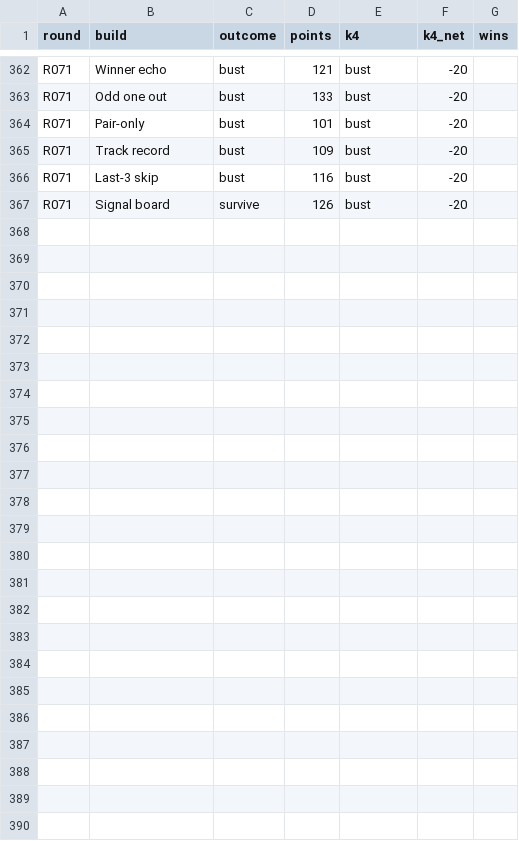
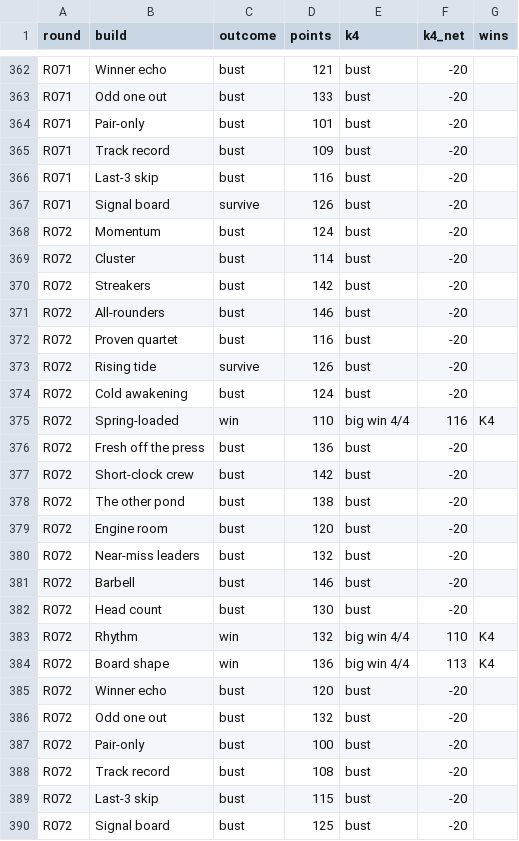
Before and after one commit to daryl01777-stack/keno-data, a CSV file: ledger/aibuilds.csv, drawn as a sheet; only a part is shown, gaps mark what is left out.

```diff
--- a/ledger/aibuilds.csv
+++ b/ledger/aibuilds.csv
@@ -367 +367,24 @@ R071,Last-3 skip,bust,116,bust,-20,
 R071,Signal board,survive,126,bust,-20,
+R072,Momentum,bust,124,bust,-20,
+R072,Cluster,bust,114,bust,-20,
+R072,Streakers,bust,142,bust,-20,
+R072,All-rounders,bust,146,bust,-20,
+R072,Proven quartet,bust,116,bust,-20,
+R072,Rising tide,survive,126,bust,-20,
+R072,Cold awakening,bust,124,bust,-20,
+R072,Spring-loaded,win,110,big win 4/4,116,K4
+R072,Fresh off the press,bust,136,bust,-20,
+R072,Short-clock crew,bust,142,bust,-20,
+R072,The other pond,bust,138,bust,-20,
+R072,Engine room,bust,120,bust,-20,
+R072,Near-miss leaders,bust,132,bust,-20,
+R072,Barbell,bust,146,bust,-20,
+R072,Head count,bust,130,bust,-20,
+R072,Rhythm,win,132,big win 4/4,110,K4
+R072,Board shape,win,136,big win 4/4,113,K4
+R072,Winner echo,bust,120,bust,-20,
+R072,Odd one out,bust,132,bust,-20,
+R072,Pair-only,bust,100,bust,-20,
+R072,Track record,bust,108,bust,-20,
+R072,Last-3 skip,bust,115,bust,-20,
+R072,Signal board,bust,125,bust,-20,
```
Also changed, not shown: ledger/aipick.csv, ledger/leaderboard.csv, 7 other files.
